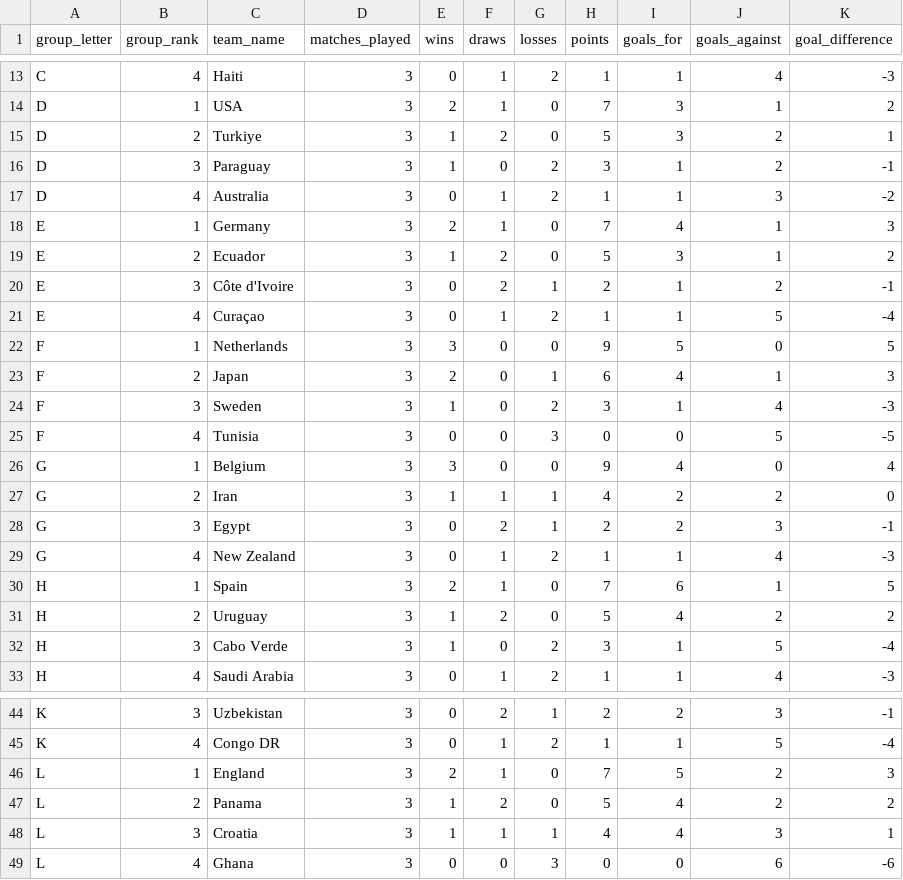
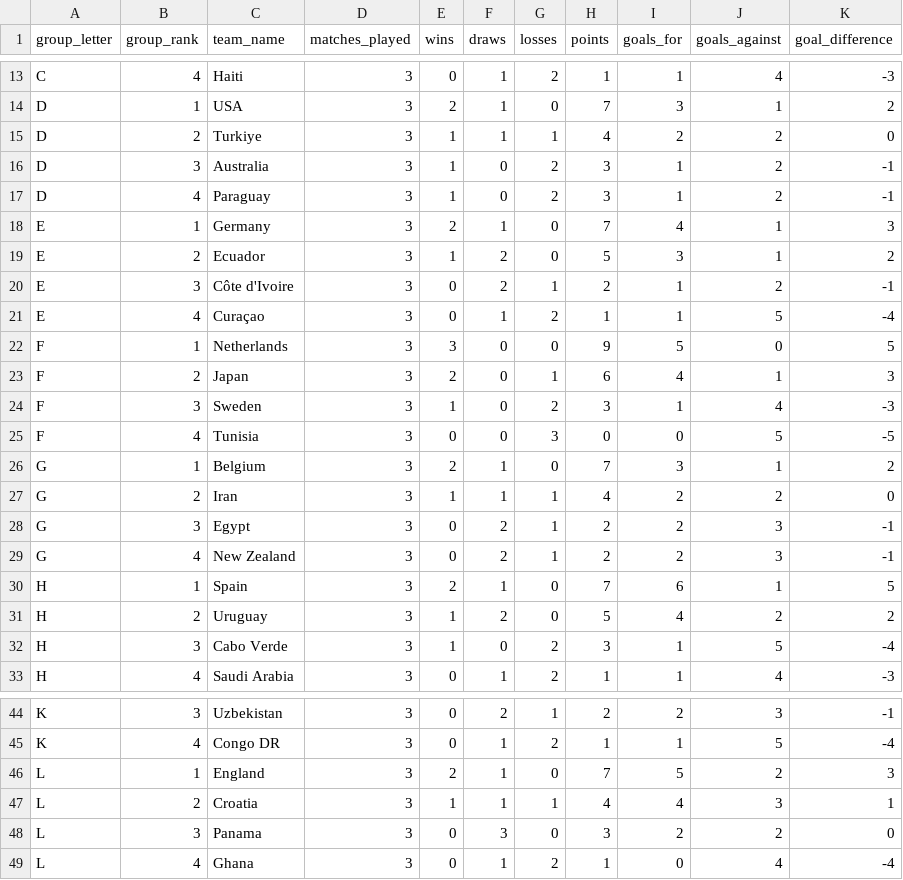
Before and after one commit to ckonnor/world-cup-2026-prediction-analytics, a CSV file: app/data/dashboard_group_standings.csv, drawn as a sheet; only a part is shown, gaps mark what is left out; the diff covers the shown part only.

```diff
--- a/app/data/dashboard_group_standings.csv
+++ b/app/data/dashboard_group_standings.csv
@@ -14,5 +14,5 @@ C,4,Haiti,3,0,1,2,1,1,4,-3
 D,1,USA,3,2,1,0,7,3,1,2
-D,2,Turkiye,3,1,2,0,5,3,2,1
-D,3,Paraguay,3,1,0,2,3,1,2,-1
-D,4,Australia,3,0,1,2,1,1,3,-2
+D,2,Turkiye,3,1,1,1,4,2,2,0
+D,3,Australia,3,1,0,2,3,1,2,-1
+D,4,Paraguay,3,1,0,2,3,1,2,-1
 E,1,Germany,3,2,1,0,7,4,1,3
@@ -25,6 +25,6 @@ F,3,Sweden,3,1,0,2,3,1,4,-3
 F,4,Tunisia,3,0,0,3,0,0,5,-5
-G,1,Belgium,3,3,0,0,9,4,0,4
+G,1,Belgium,3,2,1,0,7,3,1,2
 G,2,Iran,3,1,1,1,4,2,2,0
 G,3,Egypt,3,0,2,1,2,2,3,-1
-G,4,New Zealand,3,0,1,2,1,1,4,-3
+G,4,New Zealand,3,0,2,1,2,2,3,-1
 H,1,Spain,3,2,1,0,7,6,1,5
@@ -46,4 +46,4 @@ K,4,Congo DR,3,0,1,2,1,1,5,-4
 L,1,England,3,2,1,0,7,5,2,3
-L,2,Panama,3,1,2,0,5,4,2,2
-L,3,Croatia,3,1,1,1,4,4,3,1
-L,4,Ghana,3,0,0,3,0,0,6,-6
+L,2,Croatia,3,1,1,1,4,4,3,1
+L,3,Panama,3,0,3,0,3,2,2,0
+L,4,Ghana,3,0,1,2,1,0,4,-4
```
Also changed, not shown: 20 edited cells elsewhere in this file, app/data/dashboard_data_quality.csv, app/data/dashboard_historical_competition_summary.csv, 14 other files.
